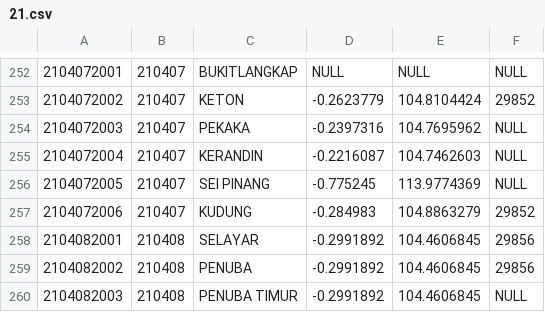
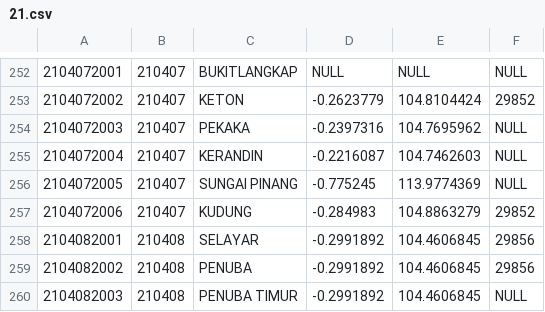
Before and after one commit to laravolt/indonesia, a CSV file: resources/csv/villages/21.csv, drawn as a sheet; only a part is shown, gaps mark what is left out.

Commit message:
feat: updating village name

```diff
--- a/resources/csv/villages/21.csv
+++ b/resources/csv/villages/21.csv
@@ -255,3 +255,3 @@
 2104072004,210407,KERANDIN,-0.2216087,104.7462603,NULL
-2104072005,210407,SEI PINANG,-0.775245,113.9774369,NULL
+2104072005,210407,SUNGAI PINANG,-0.775245,113.9774369,NULL
 2104072006,210407,KUDUNG,-0.284983,104.8863279,29852
```
Also changed, not shown: resources/csv/villages/18.csv, resources/csv/villages/32.csv, 13 other files.
